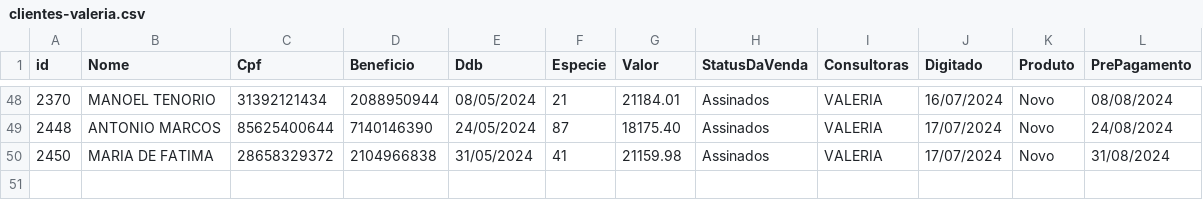
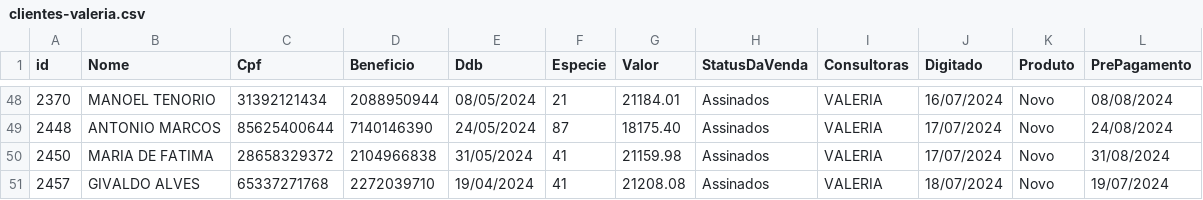
Before and after one commit to sousas2ds/clientes, a CSV file: clientes-valeria.csv, drawn as a sheet; only a part is shown, gaps mark what is left out; the diff names each change by its address in the sheet, - before the commit and + after, or states it on an @@ line.

Commit message:
Atualizando clientes-valeria.csv

```diff
--- a/clientes-valeria.csv
+++ b/clientes-valeria.csv
+row 51: 2457 | GIVALDO ALVES | 65337271768 | 2272039710 | 19/04/2024 | 41 | 21208.08 | Assinados | VALERIA | 18/07/2024 | Novo | 19/07/2024
```
